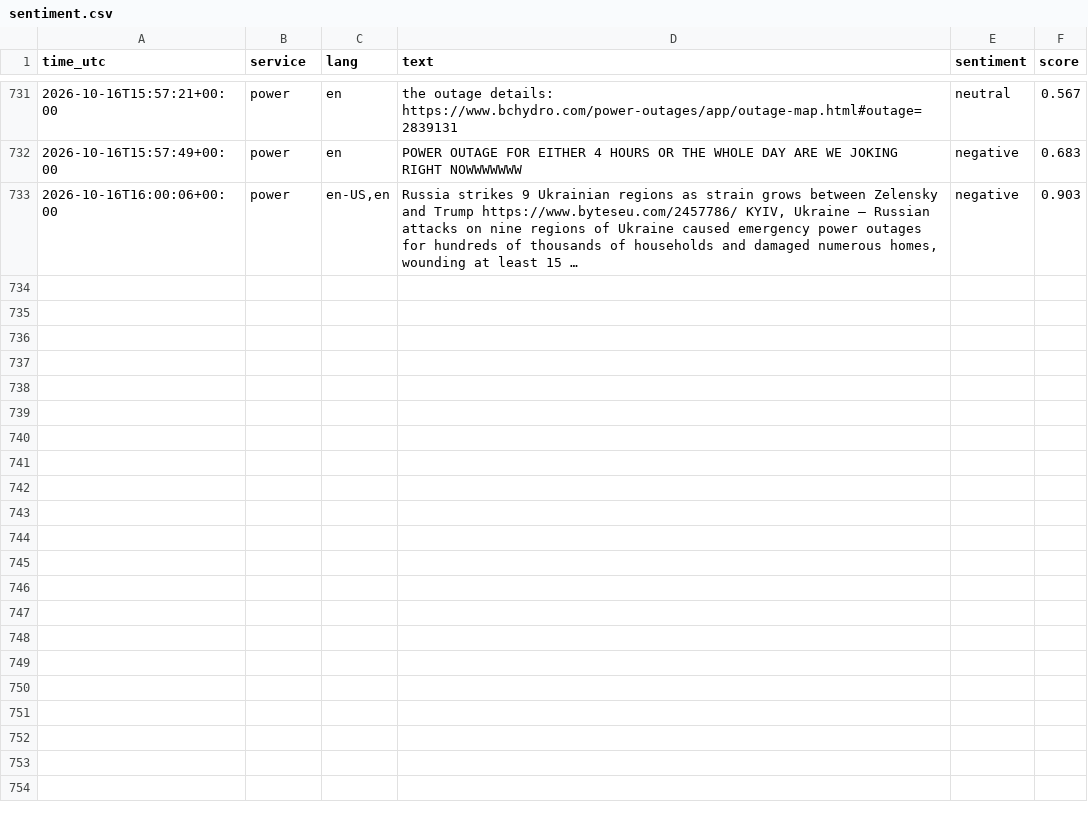
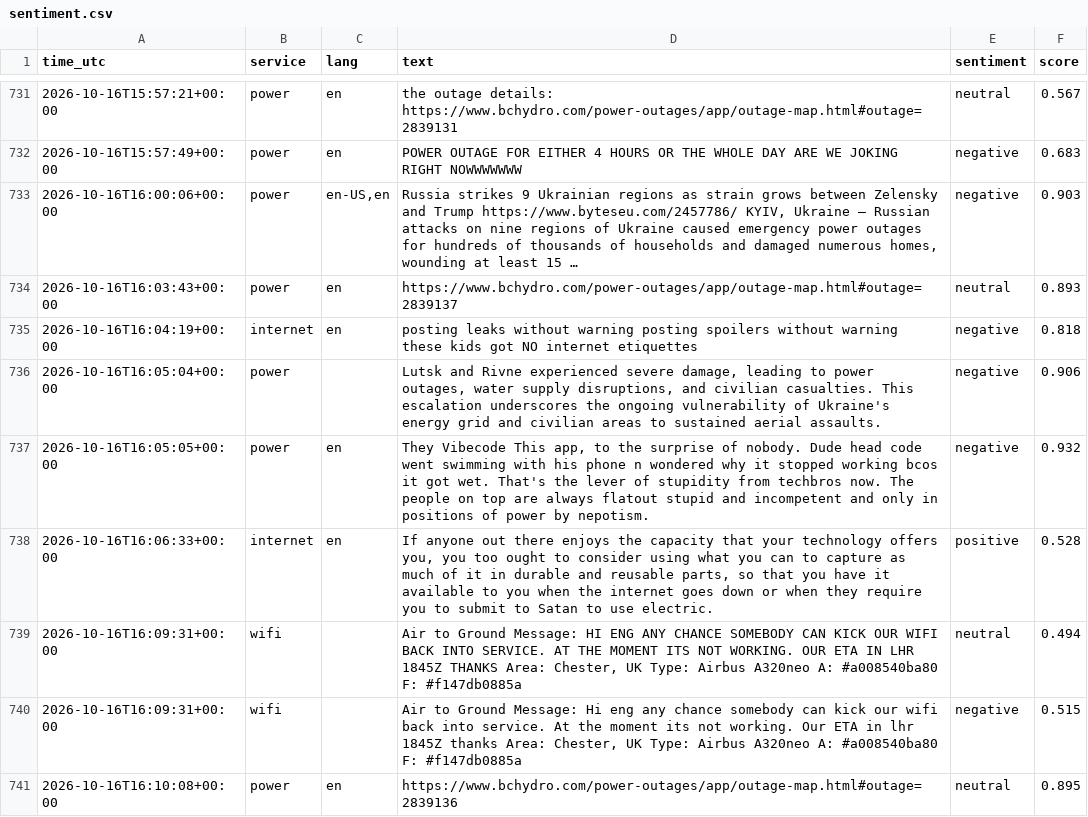
Before and after one commit to 8Y12N/ai4g-portfolio-Yazan_Nemo, a CSV file: Term 1/Week 6/hackathon/data/sentiment.csv, drawn as a sheet; only a part is shown, gaps mark what is left out; the diff names each change by its address in the sheet, - before the commit and + after, or states it on an @@ line.

```diff
--- a/Term 1/Week 6/hackathon/data/sentiment.csv
+++ b/Term 1/Week 6/hackathon/data/sentiment.csv
+row 734: 2026-10-16T16:03:43+00:00 | power | en | https://www.bchydro.com/power-outages/app/outage-map.html#outage=2839137 | neutral | 0.893
+row 735: 2026-10-16T16:04:19+00:00 | internet | en | posting leaks without warning posting spoilers without warning these kids got NO internet etiquettes | negative | 0.818
+row 736: 2026-10-16T16:05:04+00:00 | power |  | Lutsk and Rivne experienced severe damage, leading to power outages, water supply disruptions, and civilian casualties. This escalation underscores the ongoing vulnerability of Ukraine's energy grid and civilian areas to sustained aerial assaults. | negative | 0.906
+row 737: 2026-10-16T16:05:05+00:00 | power | en | They Vibecode This app, to the surprise of nobody. Dude head code went swimming with his phone n wondered why it stopped working bcos it got wet. That's the lever of stupidity from techbros now. The people on top are always flatout stupid and incompetent and only in positions of power by nepotism. | negative | 0.932
+row 738: 2026-10-16T16:06:33+00:00 | internet | en | If anyone out there enjoys the capacity that your technology offers you, you too ought to consider using what you can to capture as much of it in durable and reusable parts, so that you have it available to you when the internet goes down or when they require you to submit to Satan to use electric. | positive | 0.528
+row 739: 2026-10-16T16:09:31+00:00 | wifi |  | Air to Ground Message: HI ENG ANY CHANCE SOMEBODY CAN KICK OUR WIFI BACK INTO SERVICE. AT THE MOMENT ITS NOT WORKING. OUR ETA IN LHR 1845Z THANKS Area: Chester, UK Type: Airbus A320neo A: #a008540ba80 F: #f147db0885a | neutral | 0.494
+row 740: 2026-10-16T16:09:31+00:00 | wifi |  | Air to Ground Message: Hi eng any chance somebody can kick our wifi back into service. At the moment its not working. Our ETA in lhr 1845Z thanks Area: Chester, UK Type: Airbus A320neo A: #a008540ba80 F: #f147db0885a | negative | 0.515
+row 741: 2026-10-16T16:10:08+00:00 | power | en | https://www.bchydro.com/power-outages/app/outage-map.html#outage=2839136 | neutral | 0.895
```
Also changed, not shown: Term 1/Week 6/hackathon/data/posts.csv, 1 other file.
